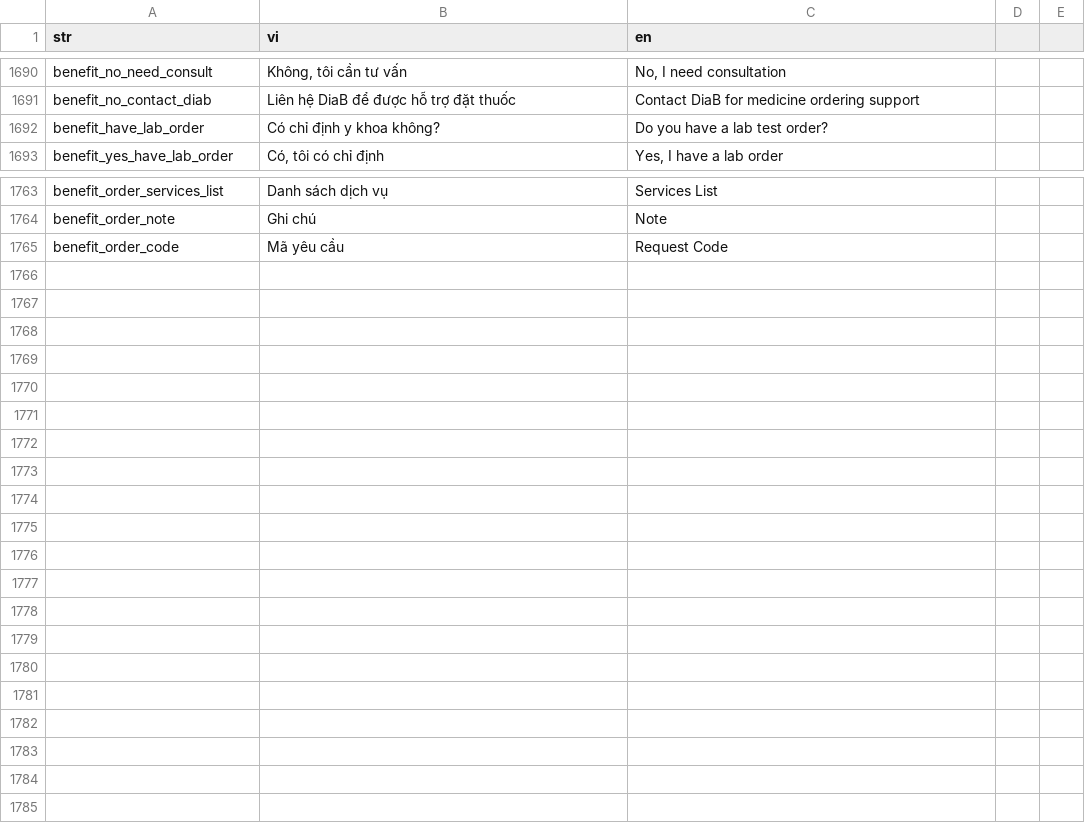
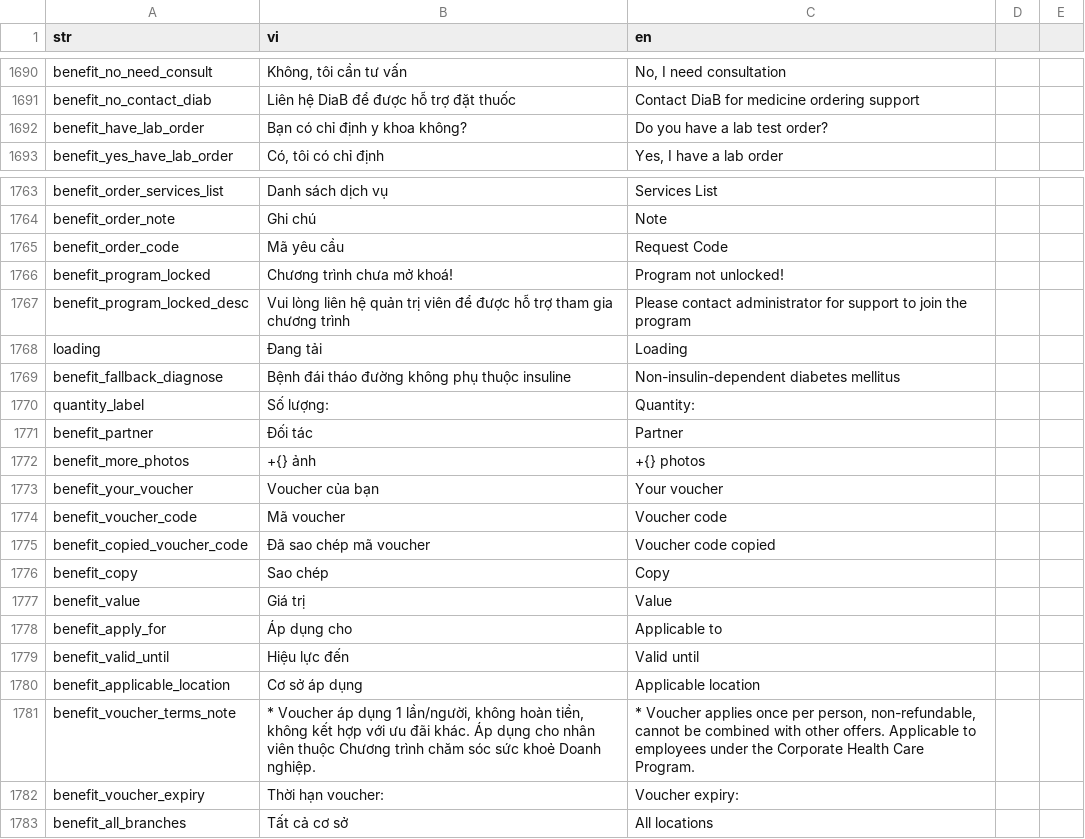
Before and after one commit to diab-machine-2/diab-flutter-mobile, a CSV file: lib/res/translations/langs.csv, drawn as a sheet; only a part is shown, gaps mark what is left out; the diff names each change by its address in the sheet, - before the commit and + after, or states it on an @@ line.

Commit message:
bundle: implement UI view bundle + partner info UI (mock data)

```diff
--- a/lib/res/translations/langs.csv
+++ b/lib/res/translations/langs.csv
-B1692 (vi): Có chỉ định y khoa không?
+B1692 (vi): Bạn có chỉ định y khoa không?
+row 1766: benefit_program_locked | Chương trình chưa mở khoá! | Program not unlocked!
+row 1767: benefit_program_locked_desc | Vui lòng liên hệ quản trị viên để được hỗ trợ tham gia chương trình | Please contact administrator for support to join the program
+row 1768: loading | Đang tải | Loading
+row 1769: benefit_fallback_diagnose | Bệnh đái tháo đường không phụ thuộc insuline | Non-insulin-dependent diabetes mellitus
+row 1770: quantity_label | Số lượng: | Quantity:
+row 1771: benefit_partner | Đối tác | Partner
+row 1772: benefit_more_photos | +{} ảnh | +{} photos
+row 1773: benefit_your_voucher | Voucher của bạn | Your voucher
+row 1774: benefit_voucher_code | Mã voucher | Voucher code
+row 1775: benefit_copied_voucher_code | Đã sao chép mã voucher | Voucher code copied
+row 1776: benefit_copy | Sao chép | Copy
+row 1777: benefit_value | Giá trị | Value
+row 1778: benefit_apply_for | Áp dụng cho | Applicable to
+row 1779: benefit_valid_until | Hiệu lực đến | Valid until
+row 1780: benefit_applicable_location | Cơ sở áp dụng | Applicable location
+row 1781: benefit_voucher_terms_note | * Voucher áp dụng 1 lần/người, không hoàn tiền, không kết hợp với ưu đãi khác. Áp dụng cho nhân viên thuộc Chương trình chăm sóc sức khoẻ Doanh nghiệp. | * Voucher applies once per person, non-refundable, cannot be combined with other offers. Applicable to employees under the Corporate Health Care Program.
+row 1782: benefit_voucher_expiry | Thời hạn voucher: | Voucher expiry:
+row 1783: benefit_all_branches | Tất cả cơ sở | All locations
```
Also changed, not shown: 34 other files.
